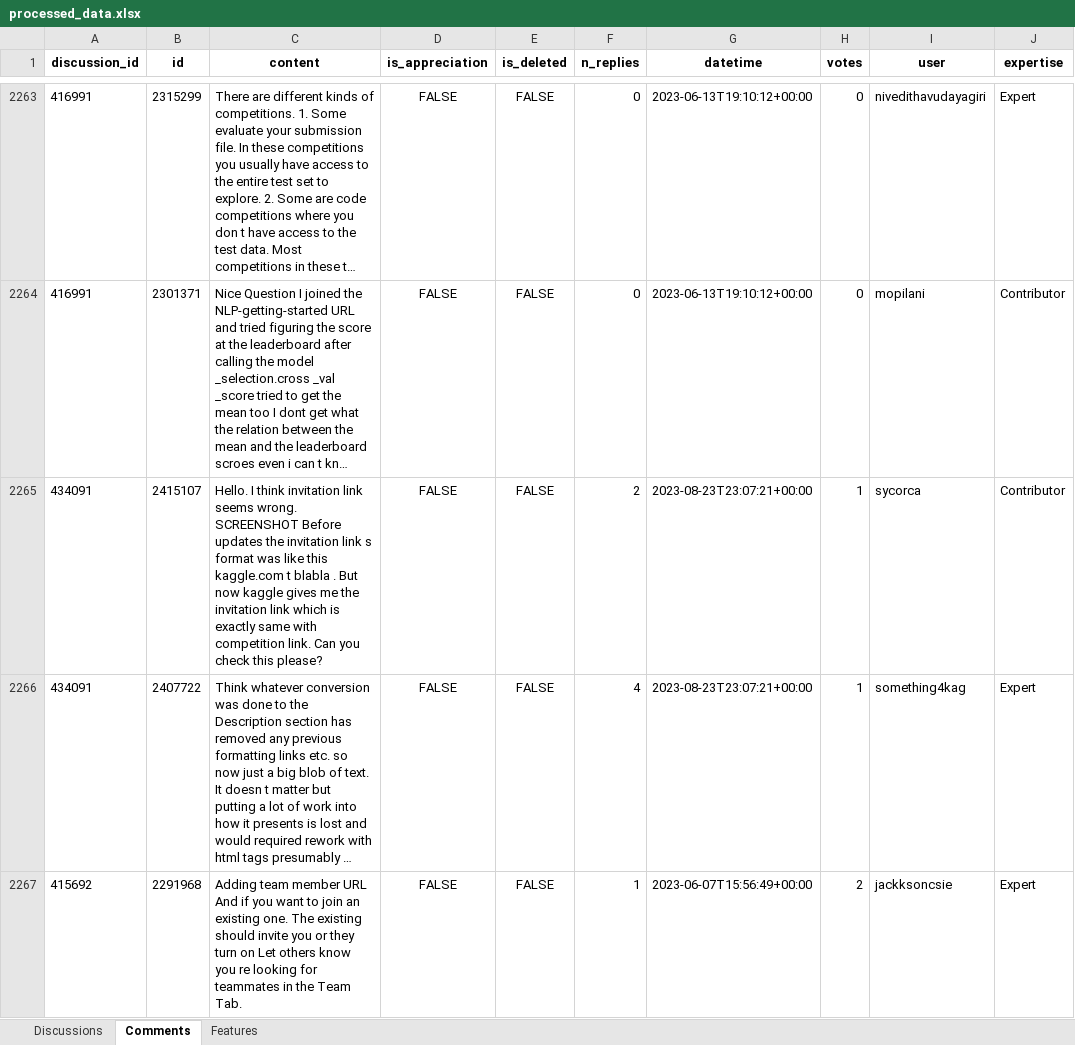
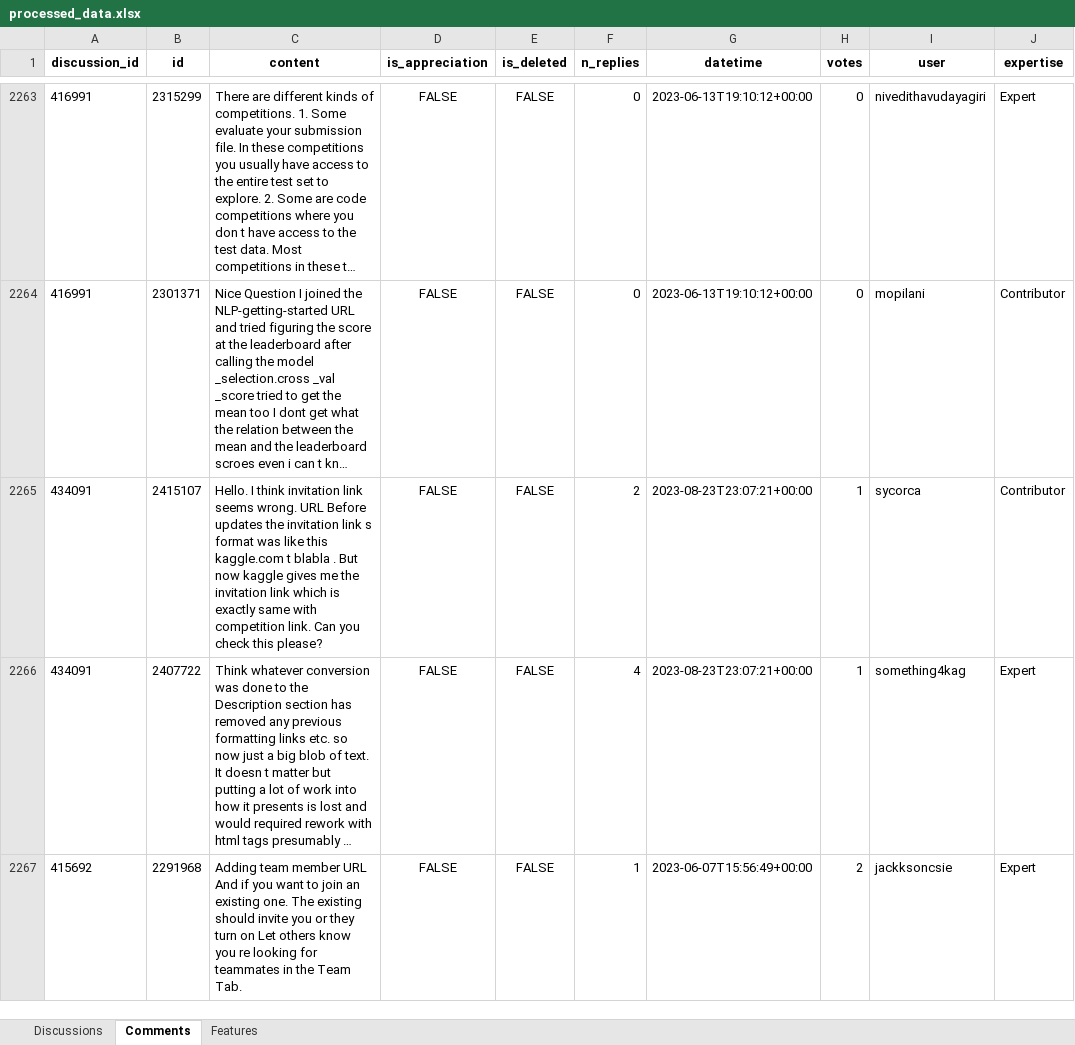
Before and after one commit to jblanco89/DQ-LLM-MD, an Excel workbook: src/results/processed_data.xlsx, sheet Comments, drawn as a sheet; only a part is shown, gaps mark what is left out; long unchanged cells end in …; values as stored, in another font and other column widths than the file's, no borders; the diff covers the shown part only; the diff names each change by its address in the sheet, - before the commit and + after, or states it on an @@ line.

```diff
--- a/src/results/processed_data.xlsx (sheet Comments)
+++ b/src/results/processed_data.xlsx (sheet Comments)
-C2265 (content): …seems wrong. SCREENSHOT Before updates…
+C2265 (content): …seems wrong. URL Before updates…
```
Also changed, not shown: 23 edited cells elsewhere in this sheet, sheet Discussions, src/results/kl_content_vs_domain.xlsx, src/results/ranked_users.xlsx, 5 other files.
